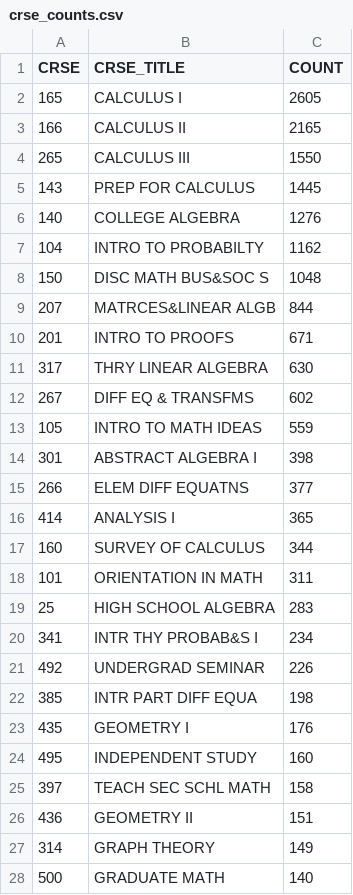
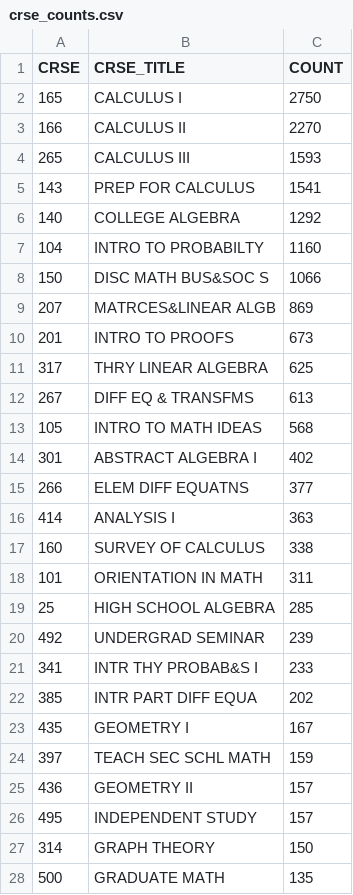
Before and after one commit to BishopsLemma/Fall-2024-Student-Success-Prediction, a CSV file: Cleaning and Background Info/crse_counts.csv, drawn as a sheet; only a part is shown; the diff covers the shown part only.

Commit message:
finished final data cleaning and almost finished EDA

```diff
--- a/Cleaning and Background Info/crse_counts.csv
+++ b/Cleaning and Background Info/crse_counts.csv
@@ -1,28 +1,28 @@
 CRSE,CRSE_TITLE,COUNT
-165,CALCULUS I,2605
-166,CALCULUS II,2165
-265,CALCULUS III,1550
-143,PREP FOR CALCULUS,1445
-140,COLLEGE ALGEBRA,1276
-104,INTRO TO PROBABILTY,1162
-150,DISC MATH BUS&SOC S,1048
-207,MATRCES&LINEAR ALGB,844
-201,INTRO TO PROOFS,671
-317,THRY LINEAR ALGEBRA,630
-267,DIFF EQ & TRANSFMS,602
-105,INTRO TO MATH IDEAS,559
-301,ABSTRACT ALGEBRA I,398
+165,CALCULUS I,2750
+166,CALCULUS II,2270
+265,CALCULUS III,1593
+143,PREP FOR CALCULUS,1541
+140,COLLEGE ALGEBRA,1292
+104,INTRO TO PROBABILTY,1160
+150,DISC MATH BUS&SOC S,1066
+207,MATRCES&LINEAR ALGB,869
+201,INTRO TO PROOFS,673
+317,THRY LINEAR ALGEBRA,625
+267,DIFF EQ & TRANSFMS,613
+105,INTRO TO MATH IDEAS,568
+301,ABSTRACT ALGEBRA I,402
 266,ELEM DIFF EQUATNS,377
-414,ANALYSIS I,365
-160,SURVEY OF CALCULUS,344
+414,ANALYSIS I,363
+160,SURVEY OF CALCULUS,338
 101,ORIENTATION IN MATH,311
-25,HIGH SCHOOL ALGEBRA,283
-341,INTR THY PROBAB&S I,234
-492,UNDERGRAD SEMINAR,226
-385,INTR PART DIFF EQUA,198
-435,GEOMETRY I,176
-495,INDEPENDENT STUDY,160
-397,TEACH SEC SCHL MATH,158
-436,GEOMETRY II,151
-314,GRAPH THEORY,149
-500,GRADUATE MATH,140
+25,HIGH SCHOOL ALGEBRA,285
+492,UNDERGRAD SEMINAR,239
+341,INTR THY PROBAB&S I,233
+385,INTR PART DIFF EQUA,202
+435,GEOMETRY I,167
+397,TEACH SEC SCHL MATH,159
+436,GEOMETRY II,157
+495,INDEPENDENT STUDY,157
+314,GRAPH THEORY,150
+500,GRADUATE MATH,135
```
Also changed, not shown: 9 removed rows and 1 edited cell elsewhere in this file, 28 other files.
